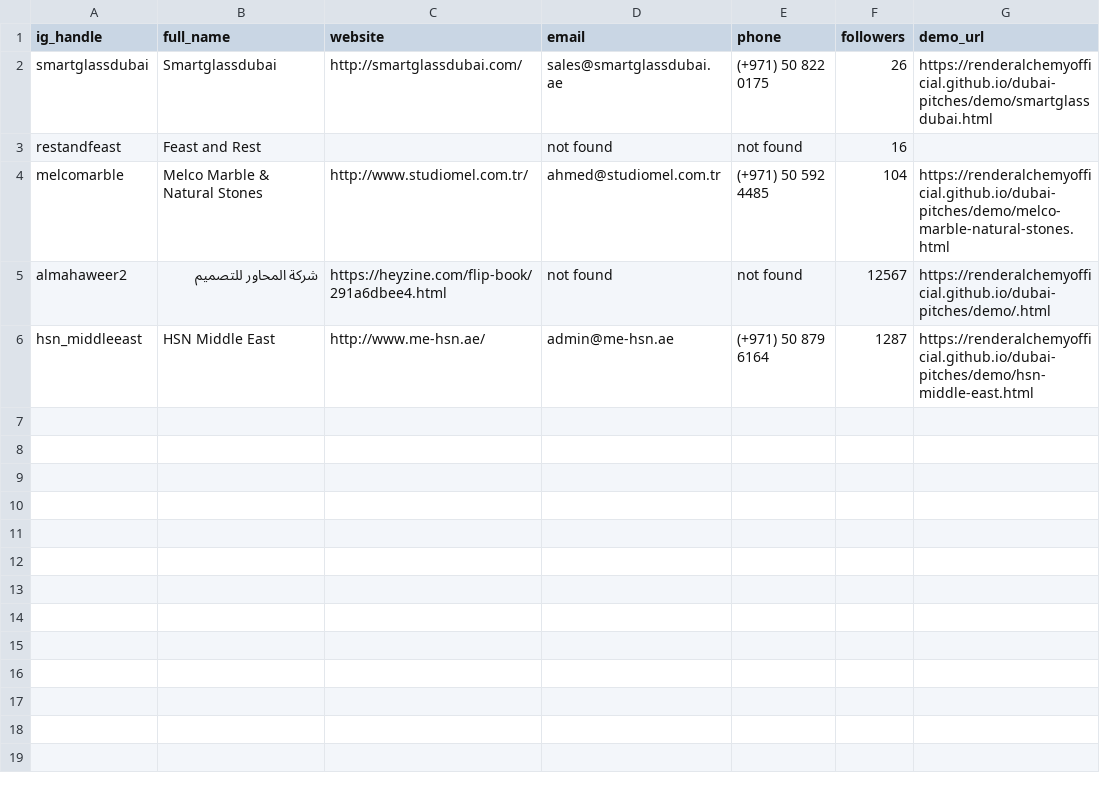
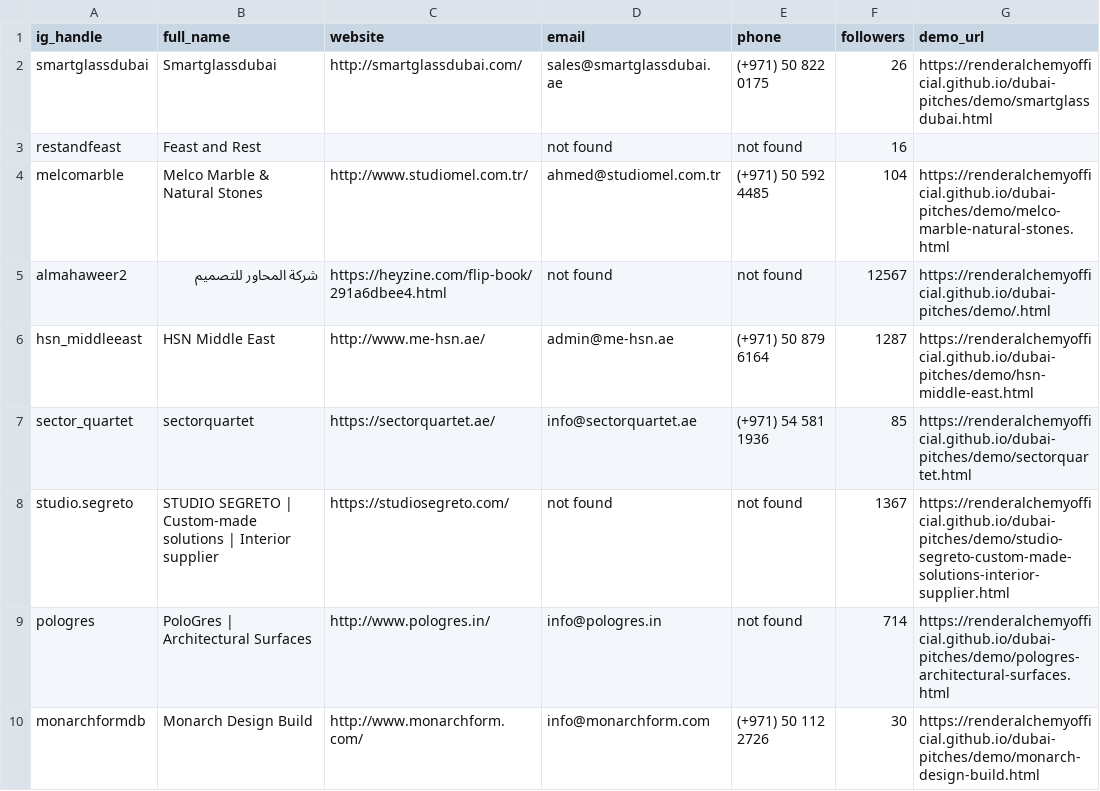
Before and after one commit to renderalchemyofficial/dubai-pitches, a CSV file: instagram_leads.csv, drawn as a sheet.

Commit message:
Instagram run 2026-06-18: batch 2

```diff
--- a/instagram_leads.csv
+++ b/instagram_leads.csv
@@ -6 +6,5 @@ almahaweer2,شركة المحاور للتصميم,https://heyzine.com/flip-book
 hsn_middleeast,HSN Middle East,http://www.me-hsn.ae/,admin@me-hsn.ae,(+971) 50 879 6164,1287,https://renderalchemyofficial.github.io/dubai-pitches/demo/hsn-middle-east.html
+sector_quartet,sectorquartet,https://sectorquartet.ae/,info@sectorquartet.ae,(+971) 54 581 1936,85,https://renderalchemyofficial.github.io/dubai-pitches/demo/sectorquartet.html
+studio.segreto,STUDIO SEGRETO | Custom-made solutions | Interior supplier,https://studiosegreto.com/,not found,not found,1367,https://renderalchemyofficial.github.io/dubai-pitches/demo/studio-segreto-custom-made-solutions-interior-supplier.html
+pologres,PoloGres | Architectural Surfaces,http://www.pologres.in/,info@pologres.in,not found,714,https://renderalchemyofficial.github.io/dubai-pitches/demo/pologres-architectural-surfaces.html
+monarchformdb,Monarch Design Build,http://www.monarchform.com/,info@monarchform.com,(+971) 50 112 2726,30,https://renderalchemyofficial.github.io/dubai-pitches/demo/monarch-design-build.html
```
Also changed, not shown: 4 other files.
